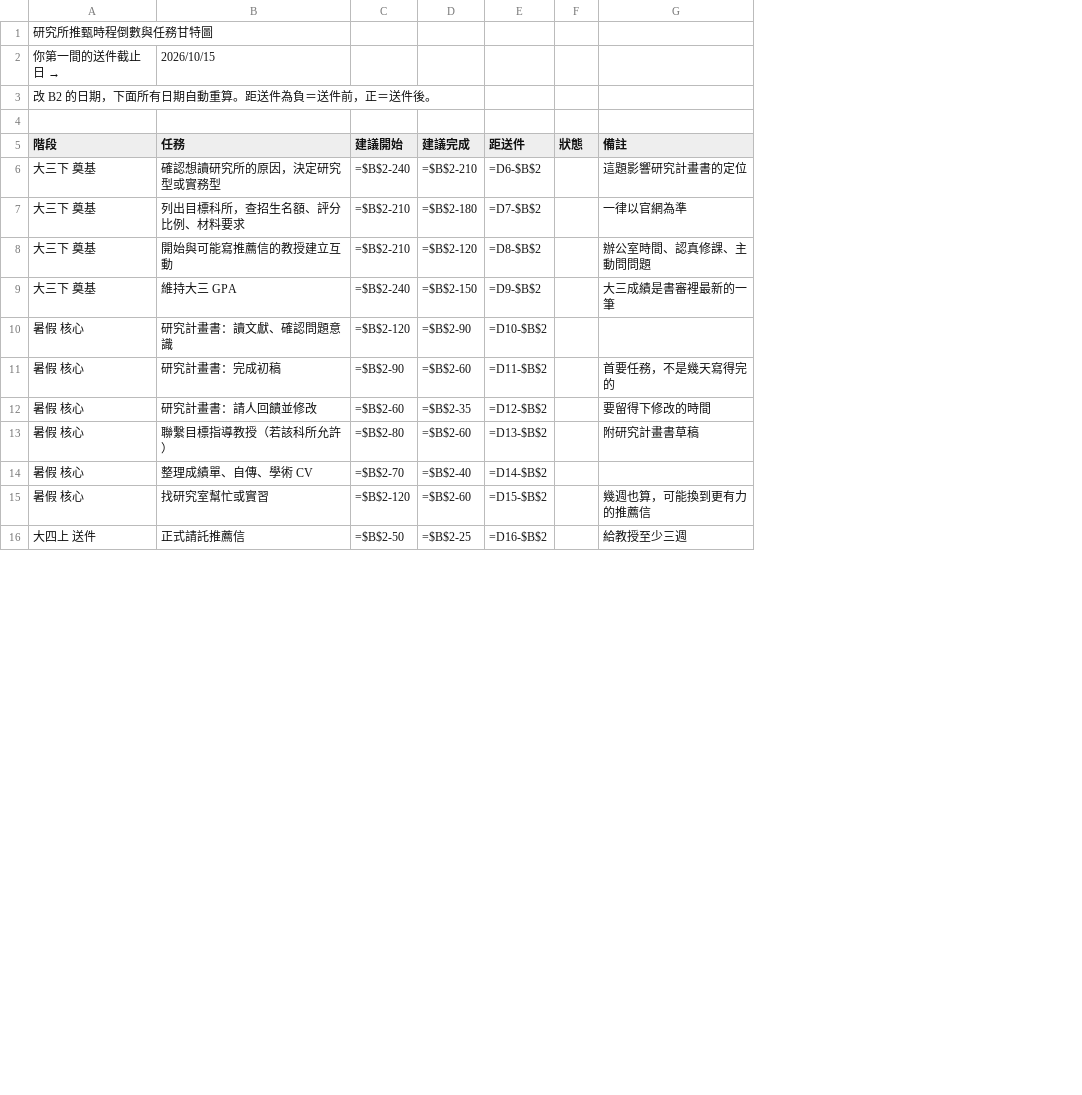
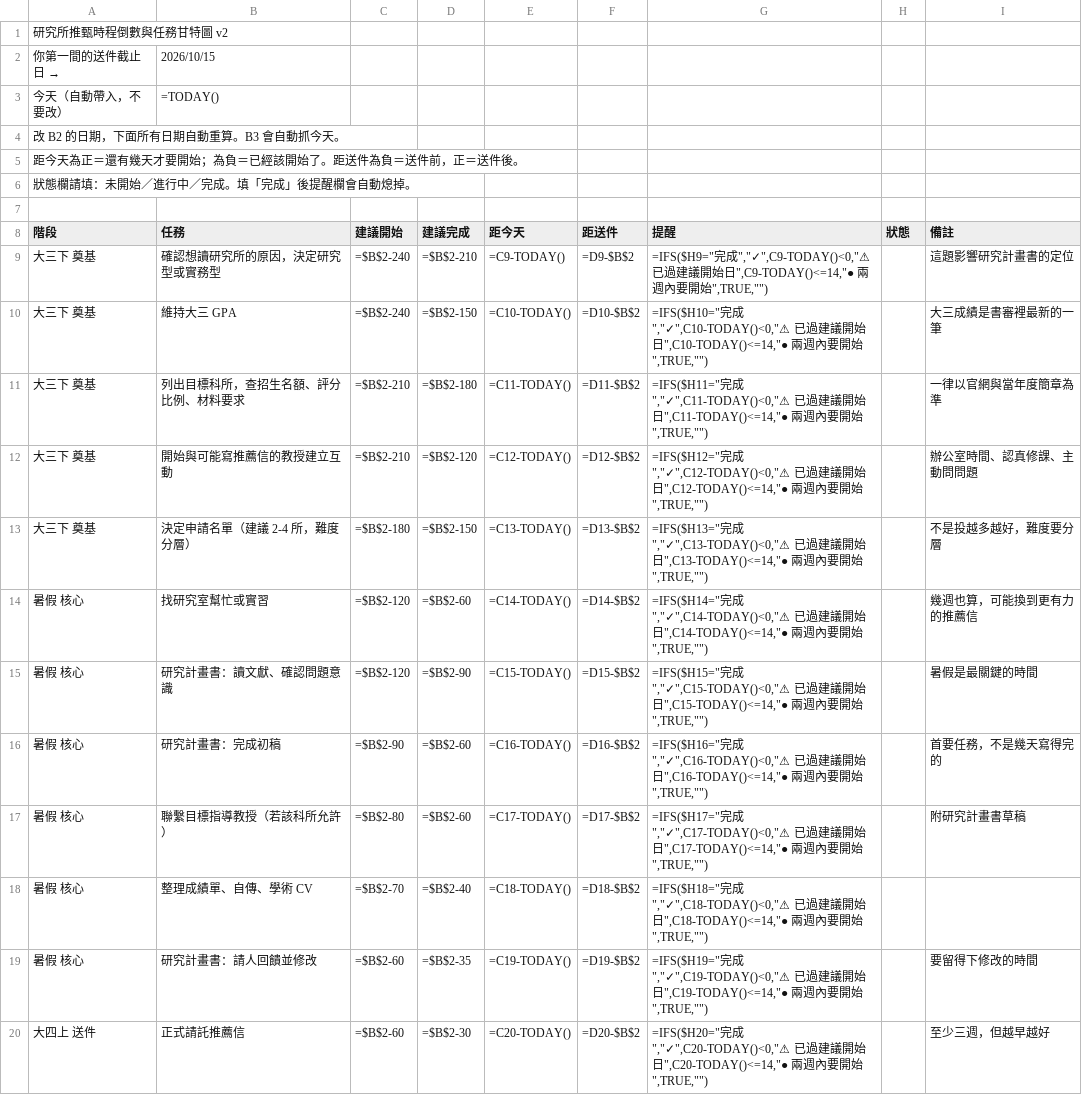
Before and after one commit to Jason1101-Paranoism/TBD_web, a CSV file: public/assets/templates/graduate-timeline-gantt.csv, drawn as a sheet; only a part is shown; removed rows and columns are numbered as before the commit, all else as after; the diff covers the shown part only; the diff names each change by its address in the sheet, - before the commit and + after, or states it on an @@ line.

```diff
--- a/public/assets/templates/graduate-timeline-gantt.csv
+++ b/public/assets/templates/graduate-timeline-gantt.csv
+column E (距今天), row 9: =C9-TODAY(); rows 11-13: =C11-TODAY() | =C12-TODAY() | =C13-TODAY(); rows 15-20: =C15-TODAY() | =C16-TODAY() | =C17-TODAY() | =C18-TODAY() | =C19-TODAY() | =C20-TODAY()
+column G (提醒), row 9: =IFS($H9="完成","✓",C9-TODAY()<0,"⚠ 已過建議開始日",C9-TODAY()<=14,"● 兩週內要開始",TRUE,""); rows 11-13: =IFS($H11="完成","✓",C11-TODAY()<0,"⚠ 已過建議開始日",C11-TODAY()<=14,"● 兩週內要開始",TRUE,"") | =IFS($H12="完成","✓",C12-TODAY()<0,"⚠ 已過建議開始日",C12-TODAY()<=14,"● 兩週內要開始",TRUE,"") | =IFS($H13="完成","✓",C13-TODAY()<0,"⚠ 已過建議開始日",C13-TODAY()<=14,"● 兩週內要開始",TRUE,""); rows 15-20: =IFS($H15="完成","✓",C15-TODAY()<0,"⚠ 已過建議開始日",C15-TODAY()<=14,"● 兩週內要開始",TRUE,"") | =IFS($H16="完成","✓",C16-TODAY()<0,"⚠ 已過建議開始日",C16-TODAY()<=14,"● 兩週內要開始",TRUE,"") | =IFS($H17="完成","✓",C17-TODAY()<0,"⚠ 已過建議開始日",C17-TODAY()<=14,"● 兩週內要開始",TRUE,"") | =IFS($H18="完成","✓",C18-TODAY()<0,"⚠ 已過建議開始日",C18-TODAY()<=14,"● 兩週內要開始",TRUE,"") | =IFS($H19="完成","✓",C19-TODAY()<0,"⚠ 已過建議開始日",C19-TODAY()<=14,"● 兩週內要開始",TRUE,"") | =IFS($H20="完成","✓",C20-TODAY()<0,"⚠ 已過建議開始日",C20-TODAY()<=14,"● 兩週內要開始",TRUE,"")
-A1 (階段): 研究所推甄時程倒數與任務甘特圖
+A1 (階段): 研究所推甄時程倒數與任務甘特圖 v2
+row 3: 今天（自動帶入，不要改） | =TODAY()
-A4 (階段): 改 B2 的日期，下面所有日期自動重算。距送件為負＝送件前，正＝送件後。
+A4 (階段): 改 B2 的日期，下面所有日期自動重算。B3 會自動抓今天。
+row 5: 距今天為正＝還有幾天才要開始；為負＝已經該開始了。距送件為負＝送件前，正＝送件後。
+row 6: 狀態欄請填：未開始／進行中／完成。填「完成」後提醒欄會自動熄掉。
-F9 (距送件): =D6-$B$2
+F9 (距送件): =D9-$B$2
+row 10: 大三下 奠基 | 維持大三 GPA | =$B$2-240 | =$B$2-150 | =C10-TODAY() | =D10-$B$2 | =IFS($H10="完成","✓",C10-TODAY()<0,"⚠ 已過建議開始日",C10-TODAY()<=14,"● 兩週內要開始",TRUE,"") |  | 大三成績是書審裡最新的一筆
-F11 (距送件): =D7-$B$2
+F11 (距送件): =D11-$B$2
-I11 (備註): 一律以官網為準
+I11 (備註): 一律以官網與當年度簡章為準
-F12 (距送件): =D8-$B$2
+F12 (距送件): =D12-$B$2
-B13 (任務): 維持大三 GPA
+B13 (任務): 決定申請名單（建議 2-4 所，難度分層）
-C13 (建議開始): =$B$2-240
+C13 (建議開始): =$B$2-180
-F13 (距送件): =D9-$B$2
+F13 (距送件): =D13-$B$2
-I13 (備註): 大三成績是書審裡最新的一筆
+I13 (備註): 不是投越多越好，難度要分層
+row 14: 暑假 核心 | 找研究室幫忙或實習 | =$B$2-120 | =$B$2-60 | =C14-TODAY() | =D14-$B$2 | =IFS($H14="完成","✓",C14-TODAY()<0,"⚠ 已過建議開始日",C14-TODAY()<=14,"● 兩週內要開始",TRUE,"") |  | 幾週也算，可能換到更有力的推薦信
-F15 (距送件): =D10-$B$2
+F15 (距送件): =D15-$B$2
-I15 (備註): (empty)
+I15 (備註): 暑假是最關鍵的時間
-F16 (距送件): =D11-$B$2
+F16 (距送件): =D16-$B$2
-row 12: 暑假 核心 | 研究計畫書：請人回饋並修改 | =$B$2-60 | =$B$2-35 | =D12-$B$2 |  | 要留得下修改的時間
-F17 (距送件): =D13-$B$2
+F17 (距送件): =D17-$B$2
-F18 (距送件): =D14-$B$2
+F18 (距送件): =D18-$B$2
-B19 (任務): 找研究室幫忙或實習
+B19 (任務): 研究計畫書：請人回饋並修改
-C19 (建議開始): =$B$2-120
+C19 (建議開始): =$B$2-60
-D19 (建議完成): =$B$2-60
+D19 (建議完成): =$B$2-35
-F19 (距送件): =D15-$B$2
+F19 (距送件): =D19-$B$2
-I19 (備註): 幾週也算，可能換到更有力的推薦信
+I19 (備註): 要留得下修改的時間
-C20 (建議開始): =$B$2-50
+C20 (建議開始): =$B$2-60
-D20 (建議完成): =$B$2-25
+D20 (建議完成): =$B$2-30
-F20 (距送件): =D16-$B$2
+F20 (距送件): =D20-$B$2
-I20 (備註): 給教授至少三週
+I20 (備註): 至少三週，但越早越好
```
Also changed, not shown: 8 added rows and 12 edited cells elsewhere in this file, public/assets/templates/grad-biomed-lab-compare.csv, public/assets/templates/grad-business-school-compare.csv, 33 other files.
